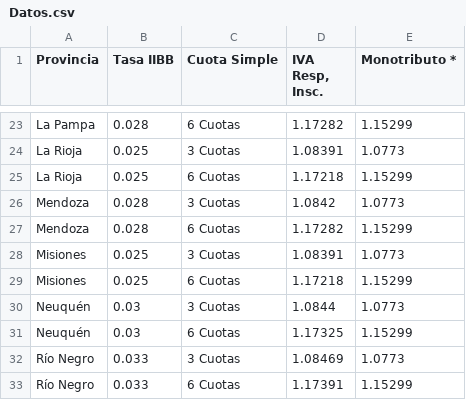
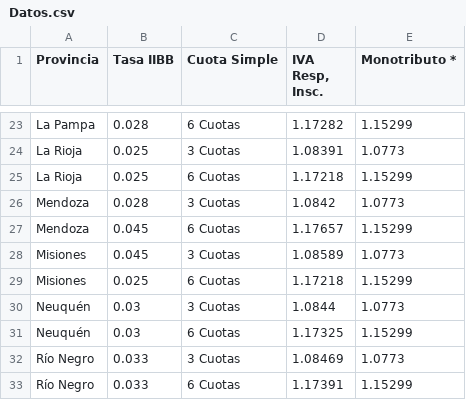
Before and after one commit to franznanni77/calculadora12, a CSV file: Datos/Datos.csv, drawn as a sheet; only a part is shown, gaps mark what is left out.

Commit message:
Update Datos.csv

```diff
--- a/Datos/Datos.csv
+++ b/Datos/Datos.csv
@@ -26,4 +26,4 @@ La Rioja,0.025,6 Cuotas,1.17218,1.15299
 Mendoza,0.028,3 Cuotas,1.0842,1.0773
-Mendoza,0.028,6 Cuotas,1.17282,1.15299
-Misiones,0.025,3 Cuotas,1.08391,1.0773
+Mendoza,0.045,6 Cuotas,1.17657,1.15299
+Misiones,0.045,3 Cuotas,1.08589,1.0773
 Misiones,0.025,6 Cuotas,1.17218,1.15299
```
